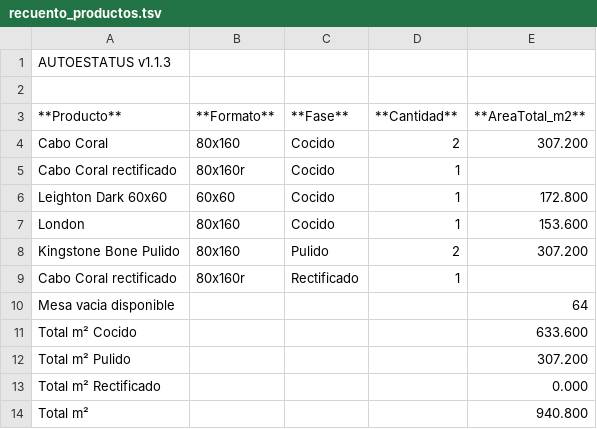
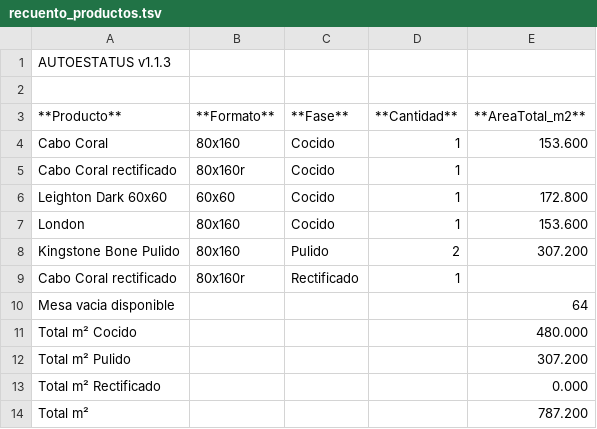
Before and after one commit to Dienicx/AUTOESTATUS, a TSV file: docs/recuento_productos.tsv, drawn as a sheet.

Commit message:
AUTOESTATUS update 2026-08-06 22:17:02

```diff
--- a/docs/recuento_productos.tsv
+++ b/docs/recuento_productos.tsv
@@ -3,3 +3,3 @@
 **Producto**	**Formato**	**Fase**	**Cantidad**	**AreaTotal_m2**
-Cabo Coral	80x160	Cocido	2	307.200
+Cabo Coral	80x160	Cocido	1	153.600
 Cabo Coral rectificado	80x160r	Cocido	1	
@@ -10,5 +10,5 @@ Cabo Coral rectificado	80x160r	Rectificado	1
 Mesa vacia disponible				64
-Total m² Cocido				633.600
+Total m² Cocido				480.000
 Total m² Pulido				307.200
 Total m² Rectificado				0.000
-Total m²				940.800
+Total m²				787.200
```
